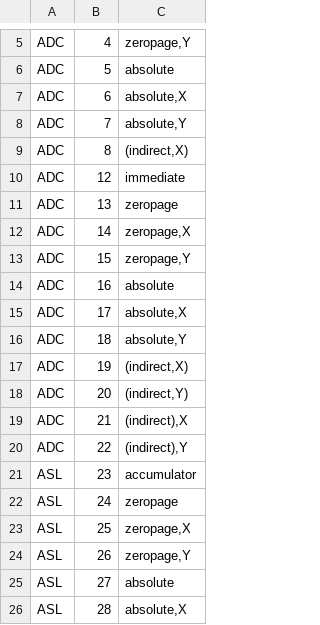
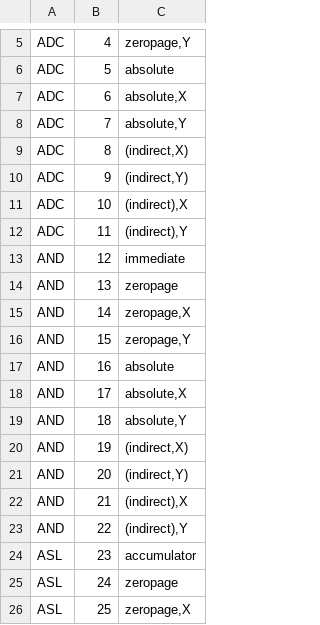
Before and after one commit to tanayvsoni/asm-computer-inprogress, a CSV file: assembler/instructions.csv, drawn as a sheet; only a part is shown, gaps mark what is left out; the shorter side is filled out with more unchanged rows.

```diff
--- a/assembler/instructions.csv
+++ b/assembler/instructions.csv
@@ -9,13 +9,16 @@ ADC|7|absolute,Y
 ADC|8|(indirect,X)
-ADC|12|immediate
-ADC|13|zeropage
-ADC|14|zeropage,X
-ADC|15|zeropage,Y
-ADC|16|absolute
-ADC|17|absolute,X
-ADC|18|absolute,Y
-ADC|19|(indirect,X)
-ADC|20|(indirect,Y)
-ADC|21|(indirect),X
-ADC|22|(indirect),Y
+ADC|9|(indirect,Y)
+ADC|10|(indirect),X
+ADC|11|(indirect),Y
+AND|12|immediate
+AND|13|zeropage
+AND|14|zeropage,X
+AND|15|zeropage,Y
+AND|16|absolute
+AND|17|absolute,X
+AND|18|absolute,Y
+AND|19|(indirect,X)
+AND|20|(indirect,Y)
+AND|21|(indirect),X
+AND|22|(indirect),Y
 ASL|23|accumulator
```
Also changed, not shown: 7 other files.
